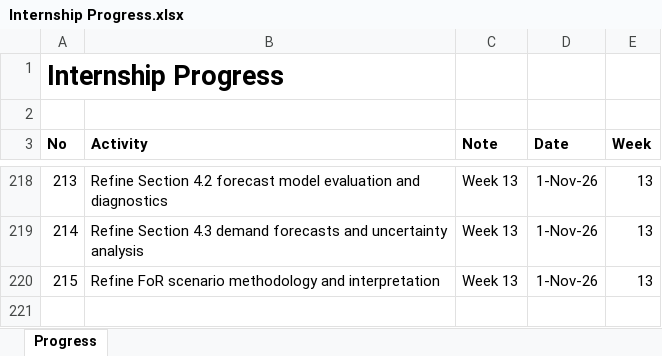
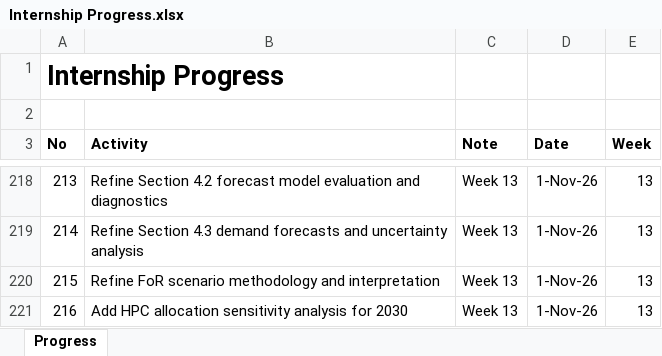
Before and after one commit to yusufkurniar/aas-supercomputing-demand-forecasting, an Excel workbook: assets/progress/Internship Progress.xlsx, sheet Progress, drawn as a sheet; only a part is shown, gaps mark what is left out; values as stored, in another font and other column widths than the file's, no borders; the diff names each change by its address in the sheet, - before the commit and + after, or states it on an @@ line.

Commit message:
Add HPC allocation sensitivity analysis for 2030
Introduce three illustrative allocation scenarios based on the 2026 baseline and the central 2030 HPC demand forecast.

Calculate request-allocation gaps and fulfilment rates, including allocation levels needed to maintain the 2026 fulfilment rate or reach 50%.

Document the scenario method in Chapter 3 and clarify that results are planning comparisons rather than infrastructure capacity forecasts.

Add Table 11 with a preserved Quarto reference and qualify the effects of accounting, technology and allocation policy.

```diff
--- a/assets/progress/Internship Progress.xlsx (sheet Progress)
+++ b/assets/progress/Internship Progress.xlsx (sheet Progress)
+row 221: 216 | Add HPC allocation sensitivity analysis for 2030 | Week 13 | 1-Nov-26 | 13
```
Also changed, not shown: 4 other files.
